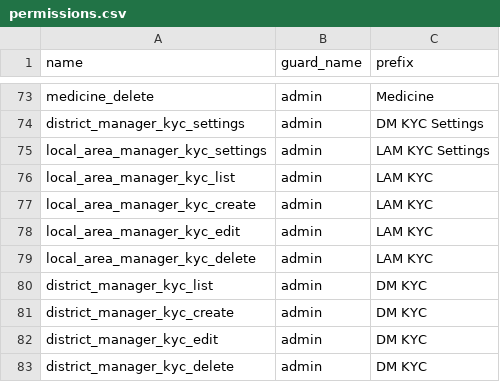
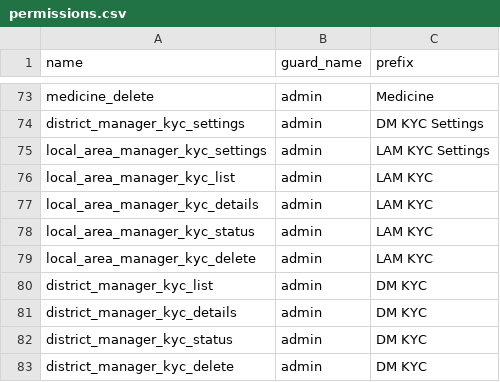
Before and after one commit to euitsol/dhaka_pharmacy, a CSV file: public/csv/permissions.csv, drawn as a sheet; only a part is shown, gaps mark what is left out.

```diff
--- a/public/csv/permissions.csv
+++ b/public/csv/permissions.csv
@@ -76,8 +76,8 @@ local_area_manager_kyc_settings,admin,"LAM KYC Settings"
 local_area_manager_kyc_list,admin,"LAM KYC"
-local_area_manager_kyc_create,admin,"LAM KYC"
-local_area_manager_kyc_edit,admin,"LAM KYC"
+local_area_manager_kyc_details,admin,"LAM KYC"
+local_area_manager_kyc_status,admin,"LAM KYC"
 local_area_manager_kyc_delete,admin,"LAM KYC"
 district_manager_kyc_list,admin,"DM KYC"
-district_manager_kyc_create,admin,"DM KYC"
-district_manager_kyc_edit,admin,"DM KYC"
+district_manager_kyc_details,admin,"DM KYC"
+district_manager_kyc_status,admin,"DM KYC"
 district_manager_kyc_delete,admin,"DM KYC"
```
Also changed, not shown: 6 other files.
